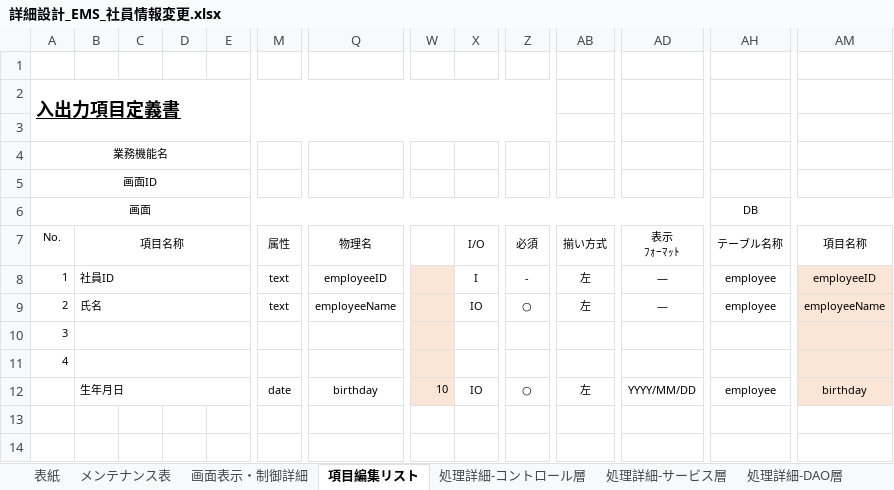
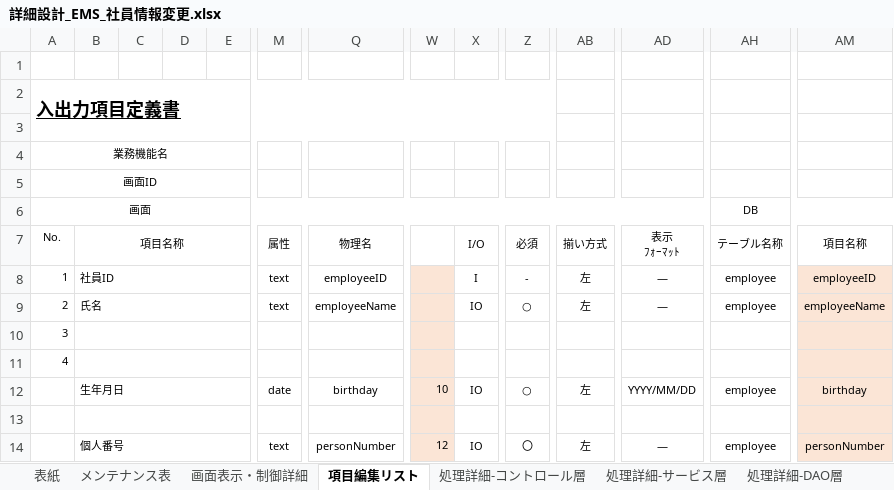
Before and after one commit to softtechSoft/ems, an Excel workbook: DOC/詳細設計書/詳細設計_EMS_社員情報変更.xlsx, sheet 項目編集リスト, drawn as a sheet; only a part is shown, gaps mark what is left out; values as stored, in another font and other column widths than the file's, no borders; rows hold the shown columns only; the diff names each change by its address in the sheet, - before the commit and + after, or states it on an @@ line.

```diff
--- a/DOC/詳細設計書/詳細設計_EMS_社員情報変更.xlsx (sheet 項目編集リスト)
+++ b/DOC/詳細設計書/詳細設計_EMS_社員情報変更.xlsx (sheet 項目編集リスト)
+row 13: (empty)
+row 14:  | 個人番号 |  |  |  | text | personNumber | 12 | IO | 〇 | 左 | ― | employee | personNumber
```
Also changed, not shown: sheet 処理詳細-コントロール層, sheet 画面表示・制御詳細.
